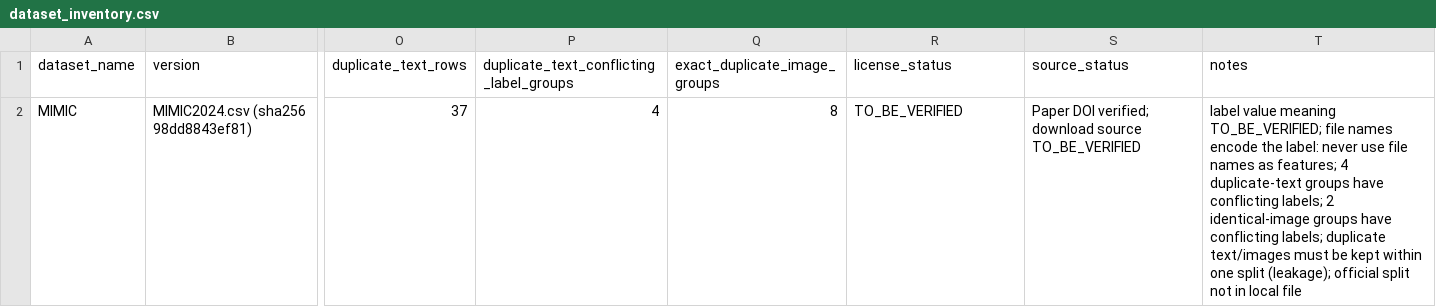
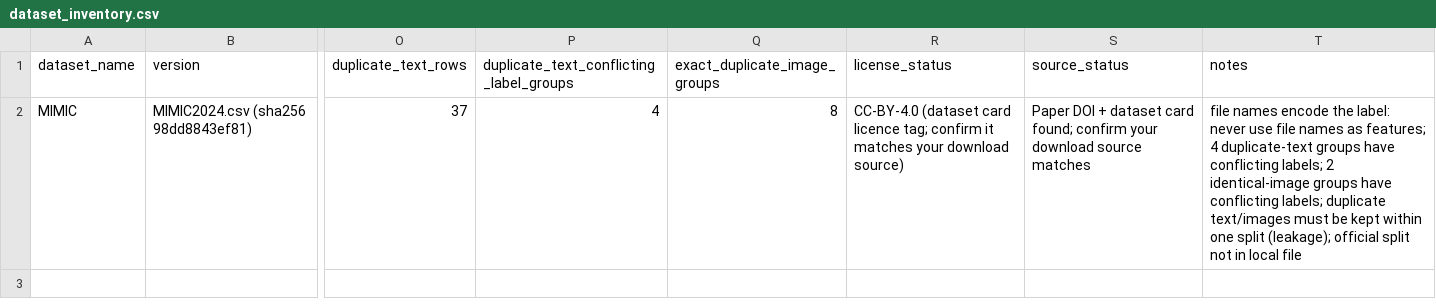
Before and after one commit to Mahadevan-pillai/NLP-cld, a CSV file: results/tables/dataset_inventory.csv, drawn as a sheet; only a part is shown, gaps mark what is left out; the diff names each change by its address in the sheet, - before the commit and + after, or states it on an @@ line.

```diff
--- a/results/tables/dataset_inventory.csv
+++ b/results/tables/dataset_inventory.csv
-R2 (license_status): TO_BE_VERIFIED
+R2 (license_status): CC-BY-4.0 (dataset card licence tag; confirm it matches your download source)
-S2 (source_status): Paper DOI verified; download source TO_BE_VERIFIED
+S2 (source_status): Paper DOI + dataset card found; confirm your download source matches
-T2 (notes): label value meaning TO_BE_VERIFIED; file names…
+T2 (notes): file names…
```
Also changed, not shown: results/tables/dataset_compatibility.csv, 21 other files.
